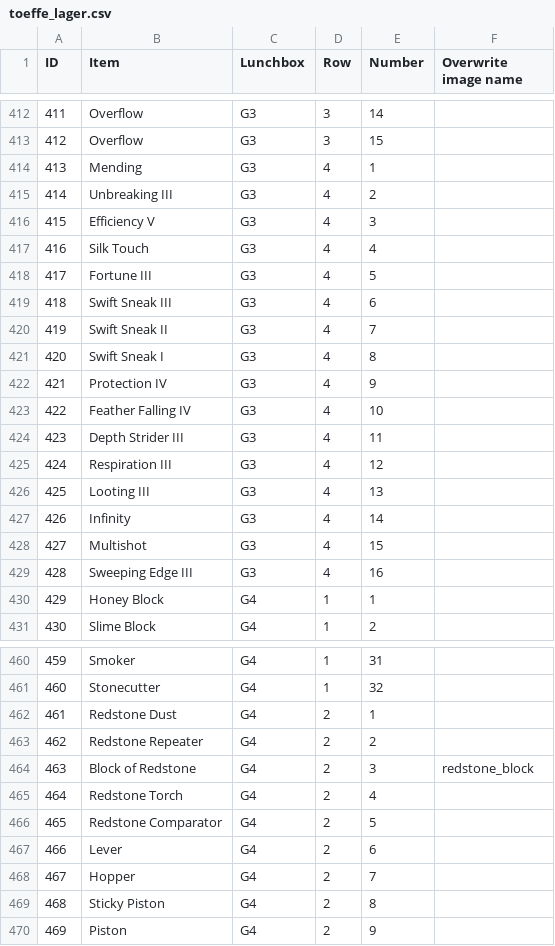
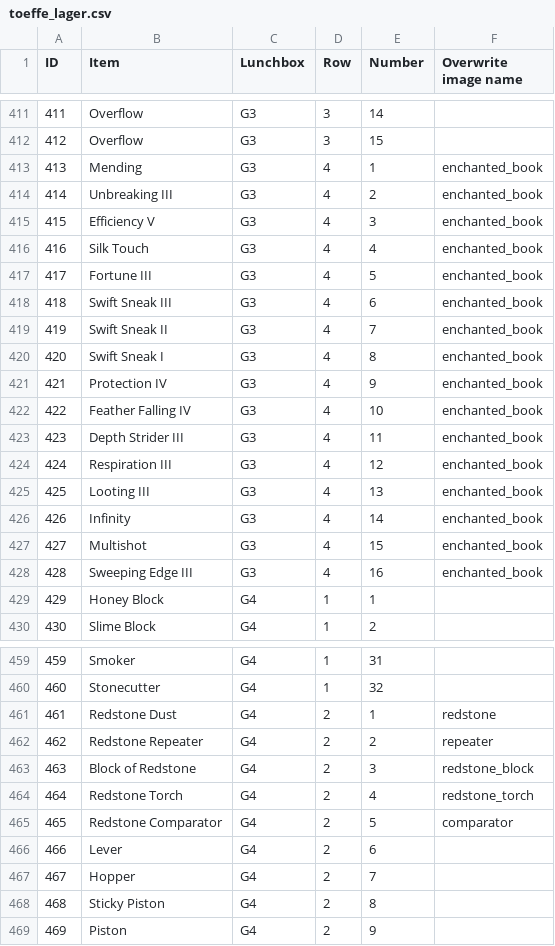
Before and after one commit to zicy/toeffe.soulcore.dk, a CSV file: toeffe_lager.csv, drawn as a sheet; only a part is shown, gaps mark what is left out; the diff covers the shown part only.

```diff
--- a/toeffe_lager.csv
+++ b/toeffe_lager.csv
@@ -413,18 +412,18 @@
 412,Overflow,G3,3,15,
-413,Mending,G3,4,1,
-414,Unbreaking III,G3,4,2,
-415,Efficiency V,G3,4,3,
-416,Silk Touch,G3,4,4,
-417,Fortune III,G3,4,5,
-418,Swift Sneak III,G3,4,6,
-419,Swift Sneak II,G3,4,7,
-420,Swift Sneak I,G3,4,8,
-421,Protection IV,G3,4,9,
-422,Feather Falling IV,G3,4,10,
-423,Depth Strider III,G3,4,11,
-424,Respiration III,G3,4,12,
-425,Looting III,G3,4,13,
-426,Infinity,G3,4,14,
-427,Multishot,G3,4,15,
-428,Sweeping Edge III,G3,4,16,
+413,Mending,G3,4,1,enchanted_book
+414,Unbreaking III,G3,4,2,enchanted_book
+415,Efficiency V,G3,4,3,enchanted_book
+416,Silk Touch,G3,4,4,enchanted_book
+417,Fortune III,G3,4,5,enchanted_book
+418,Swift Sneak III,G3,4,6,enchanted_book
+419,Swift Sneak II,G3,4,7,enchanted_book
+420,Swift Sneak I,G3,4,8,enchanted_book
+421,Protection IV,G3,4,9,enchanted_book
+422,Feather Falling IV,G3,4,10,enchanted_book
+423,Depth Strider III,G3,4,11,enchanted_book
+424,Respiration III,G3,4,12,enchanted_book
+425,Looting III,G3,4,13,enchanted_book
+426,Infinity,G3,4,14,enchanted_book
+427,Multishot,G3,4,15,enchanted_book
+428,Sweeping Edge III,G3,4,16,enchanted_book
 429,Honey Block,G4,1,1,
@@ -461,7 +460,7 @@
 460,Stonecutter,G4,1,32,
-461,Redstone Dust,G4,2,1,
-462,Redstone Repeater,G4,2,2,
+461,Redstone Dust,G4,2,1,redstone
+462,Redstone Repeater,G4,2,2,repeater
 463,Block of Redstone,G4,2,3,redstone_block
-464,Redstone Torch,G4,2,4,
-465,Redstone Comparator,G4,2,5,
+464,Redstone Torch,G4,2,4,redstone_torch
+465,Redstone Comparator,G4,2,5,comparator
 466,Lever,G4,2,6,
```
Also changed, not shown: 6 removed rows and 102 edited cells elsewhere in this file, 3 other files.
